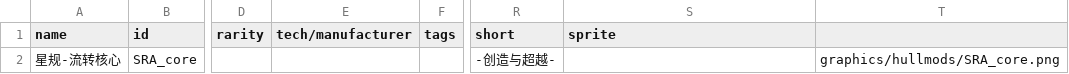
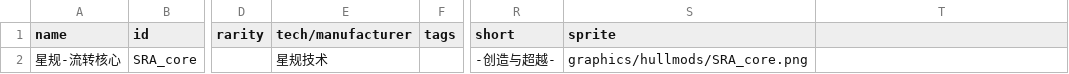
Before and after one commit to isd-1/SRAMod, a CSV file: data/hullmods/hull_mods.csv, drawn as a sheet; only a part is shown, gaps mark what is left out; the diff names each change by its address in the sheet, - before the commit and + after, or states it on an @@ line.

```diff
--- a/data/hullmods/hull_mods.csv
+++ b/data/hullmods/hull_mods.csv
-E2 (tech/manufacturer): (empty)
+E2 (tech/manufacturer): 星规技术
-S2 (sprite): (empty)
+S2 (sprite): graphics/hullmods/SRA_core.png
-T2: graphics/hullmods/SRA_core.png
+T2: (empty)
```
Also changed, not shown: data/hulls/ship_data.csv, data/strings/descriptions.csv, 28 other files.
